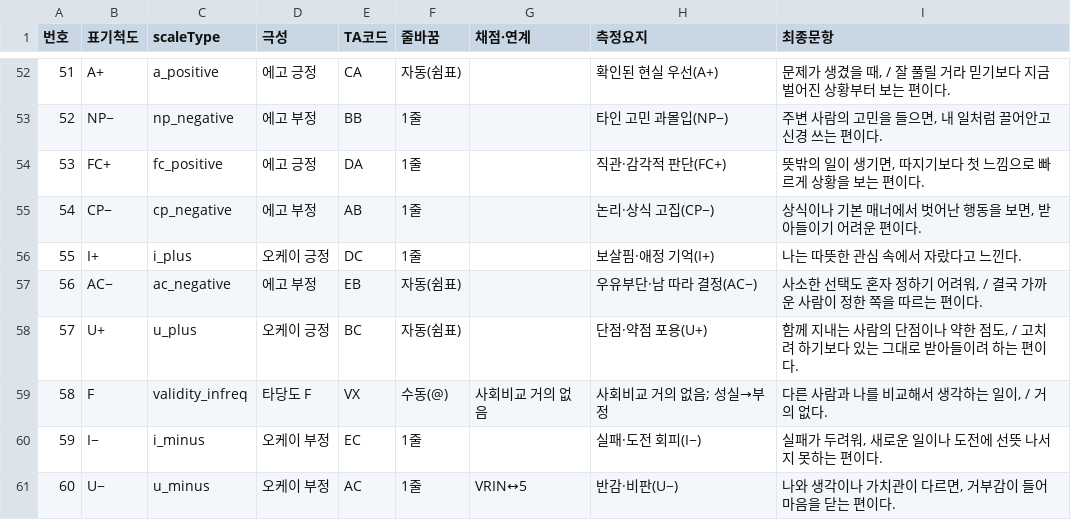
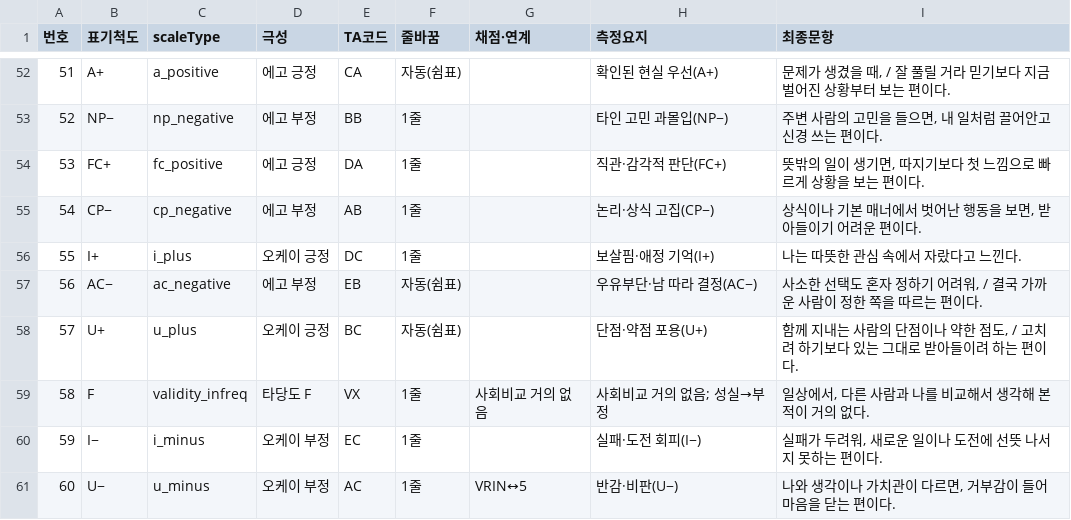
Before and after one commit to jomigata/wiz-coco, a TSV file: docs/internal-materials/ego-ok/items-99-final-catalog-ko.tsv, drawn as a sheet; only a part is shown, gaps mark what is left out.

```diff
--- a/docs/internal-materials/ego-ok/items-99-final-catalog-ko.tsv
+++ b/docs/internal-materials/ego-ok/items-99-final-catalog-ko.tsv
@@ -58,3 +58,3 @@
 57	U+	u_plus	오케이 긍정	BC	자동(쉼표)		단점·약점 포용(U+)	함께 지내는 사람의 단점이나 약한 점도, / 고치려 하기보다 있는 그대로 받아들이려 하는 편이다.
-58	F	validity_infreq	타당도 F	VX	수동(@)	사회비교 거의 없음	사회비교 거의 없음; 성실→부정	다른 사람과 나를 비교해서 생각하는 일이, / 거의 없다.
+58	F	validity_infreq	타당도 F	VX	1줄	사회비교 거의 없음	사회비교 거의 없음; 성실→부정	일상에서, 다른 사람과 나를 비교해서 생각해 본 적이 거의 없다.
 59	I−	i_minus	오케이 부정	EC	1줄		실패·도전 회피(I−)	실패가 두려워, 새로운 일이나 도전에 선뜻 나서지 못하는 편이다.
```
Also changed, not shown: docs/internal-materials/ego-ok/items-99-source.tsv, 3 other files.
